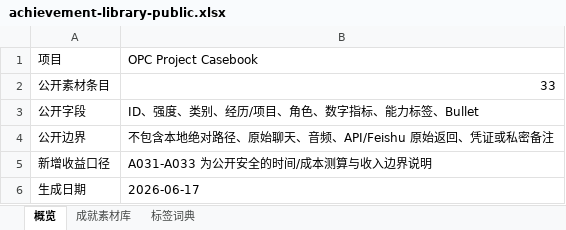
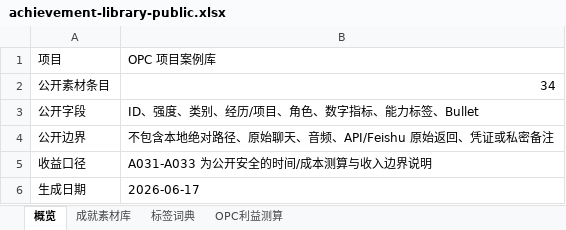
Before and after one commit to zixuouoscaroliver/opc-project-casebook, an Excel workbook: resume-assets/achievement-library-public.xlsx, sheet 概览, drawn as a sheet; values as stored, in another font and other column widths than the file's, no borders; the diff names each change by its address in the sheet, - before the commit and + after, or states it on an @@ line.

```diff
--- a/resume-assets/achievement-library-public.xlsx (sheet 概览)
+++ b/resume-assets/achievement-library-public.xlsx (sheet 概览)
+sheet tab: OPC利益测算
-B1: OPC Project Casebook
+B1: OPC 项目案例库
-B2: 33
+B2: 34
-A5: 新增收益口径
+A5: 收益口径
```
Also changed, not shown: sheet 标签词典, sheet 成就素材库, 20 other files.
